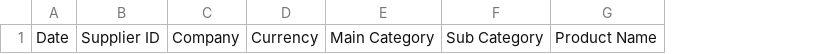
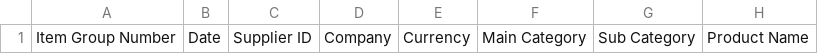
Before and after one commit to scenicview2025/muziris.ca, a CSV file: Muziris_Template.csv, drawn as a sheet; only a part is shown; the diff names each change by its address in the sheet, - before the commit and + after, or states it on an @@ line.

Commit message:
Update Muziris_Template.csv

```diff
--- a/Muziris_Template.csv
+++ b/Muziris_Template.csv
+column A, row 1: Item Group Number
```
